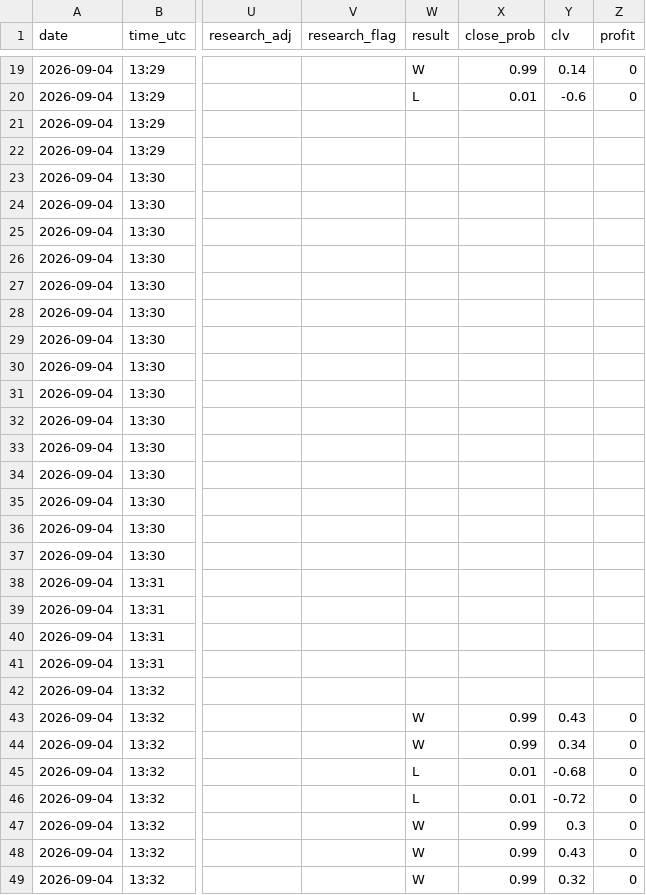
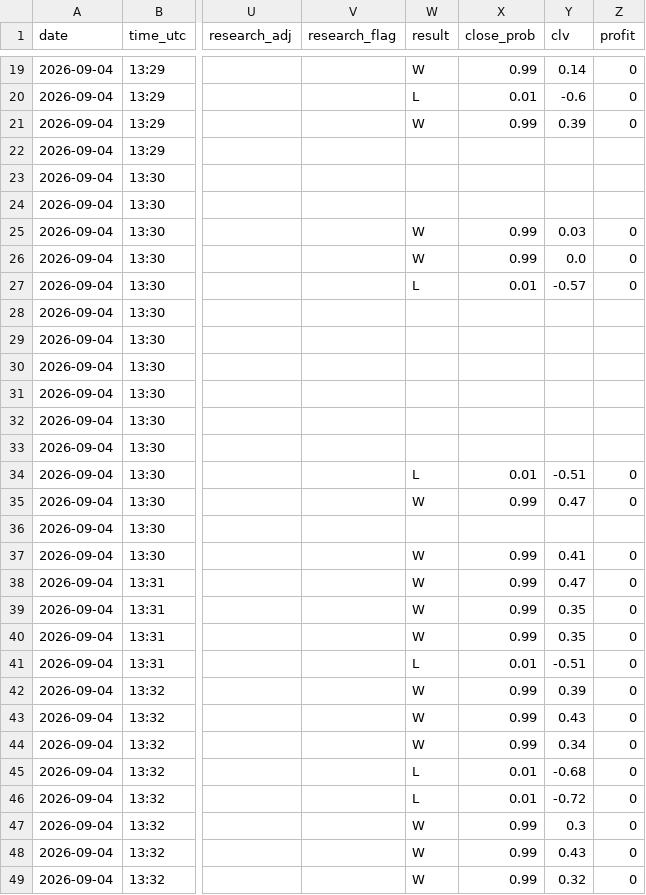
Before and after one commit to Predatuh/EdgeBot, a CSV file: data/v2/picks_log.csv, drawn as a sheet; only a part is shown, gaps mark what is left out; the diff covers the shown part only; the diff names each change by its address in the sheet, - before the commit and + after, or states it on an @@ line.

```diff
--- a/data/v2/picks_log.csv
+++ b/data/v2/picks_log.csv
-W21 (result): (empty)
+W21 (result): W
-X21 (close_prob): (empty)
+X21 (close_prob): 0.99
-Y21 (clv): (empty)
+Y21 (clv): 0.39
-Z21 (profit): (empty)
+Z21 (profit): 0
-W25:W26 (result): (empty)
+W25:W26 (result): W
-X25:X26 (close_prob): (empty)
+X25:X26 (close_prob): 0.99
-Y25 (clv): (empty)
+Y25 (clv): 0.03
-Z25:Z27 (profit): (empty)
+Z25:Z27 (profit): 0
-Y26 (clv): (empty)
+Y26 (clv): 0.0
-W27 (result): (empty)
+W27 (result): L
-X27 (close_prob): (empty)
+X27 (close_prob): 0.01
-Y27 (clv): (empty)
+Y27 (clv): -0.57
-W34 (result): (empty)
+W34 (result): L
-X34 (close_prob): (empty)
+X34 (close_prob): 0.01
-Y34 (clv): (empty)
+Y34 (clv): -0.51
-Z34:Z35 (profit): (empty)
+Z34:Z35 (profit): 0
-W35 (result): (empty)
+W35 (result): W
-X35 (close_prob): (empty)
+X35 (close_prob): 0.99
-Y35 (clv): (empty)
+Y35 (clv): 0.47
-W37:W40 (result): (empty)
+W37:W40 (result): W
-X37:X40 (close_prob): (empty)
+X37:X40 (close_prob): 0.99
-Y37 (clv): (empty)
+Y37 (clv): 0.41
-Z37:Z42 (profit): (empty)
+Z37:Z42 (profit): 0
-Y38 (clv): (empty)
+Y38 (clv): 0.47
-Y39:Y40 (clv): (empty)
+Y39:Y40 (clv): 0.35
-W41 (result): (empty)
+W41 (result): L
-X41 (close_prob): (empty)
+X41 (close_prob): 0.01
-Y41 (clv): (empty)
+Y41 (clv): -0.51
-W42 (result): (empty)
+W42 (result): W
-X42 (close_prob): (empty)
+X42 (close_prob): 0.99
-Y42 (clv): (empty)
+Y42 (clv): 0.39
```
Also changed, not shown: 16 edited cells elsewhere in this file, data/v2/tipsters_log.csv, 13 other files.
